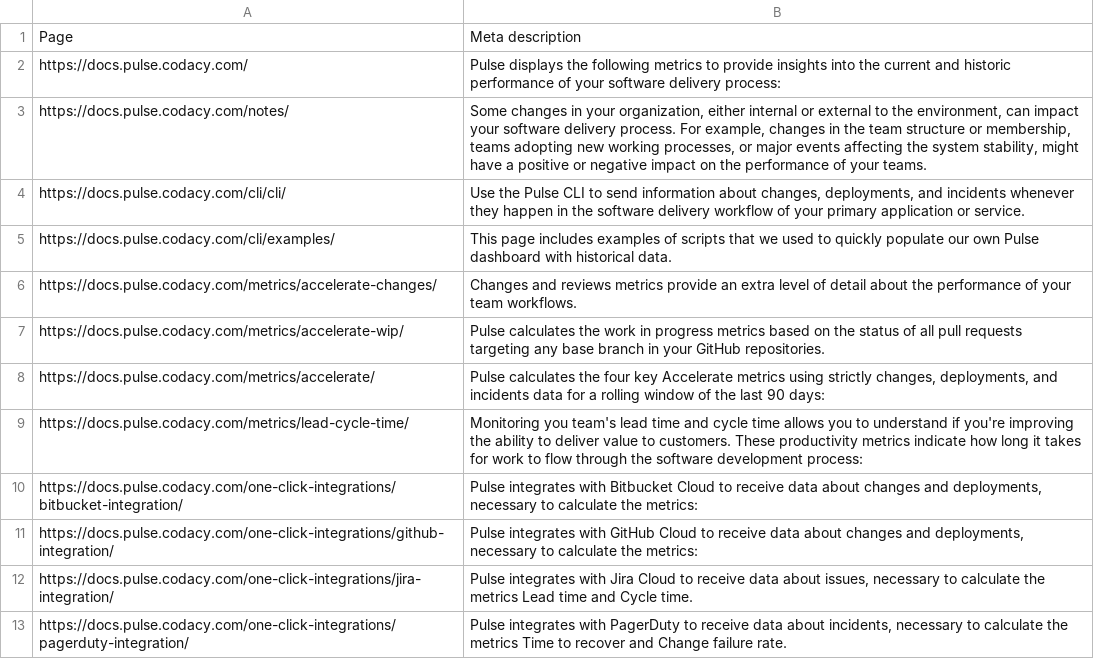
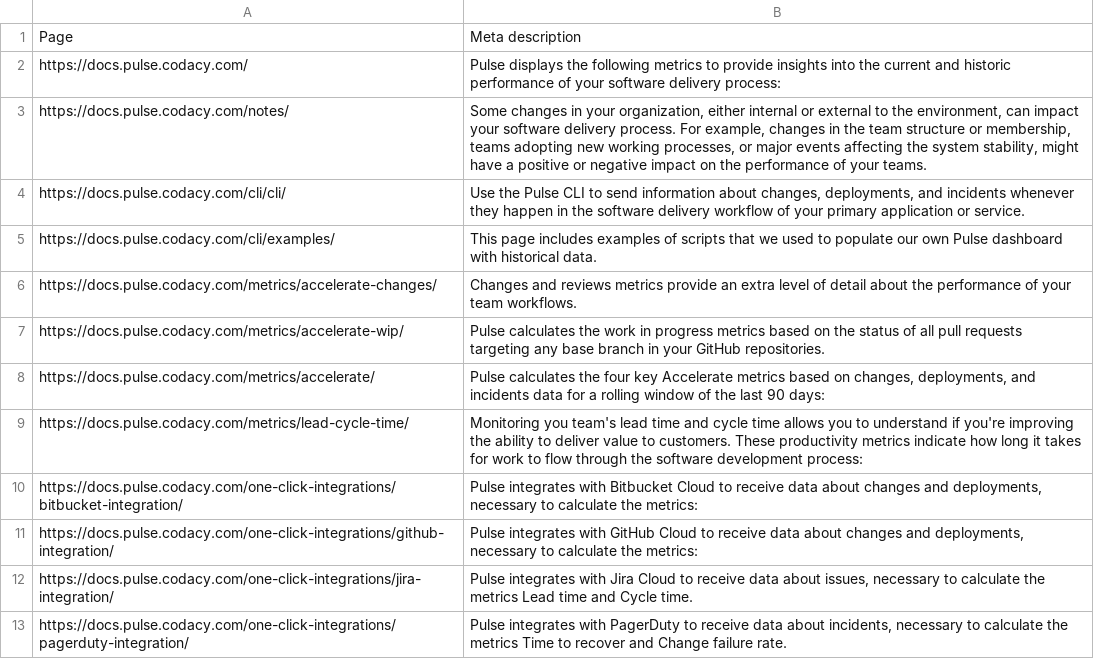
Before and after one commit to codacy/pulse-user-docs, a CSV file: meta-descriptions.csv, drawn as a sheet.

```diff
--- a/meta-descriptions.csv
+++ b/meta-descriptions.csv
@@ -4,6 +4,6 @@ https://docs.pulse.codacy.com/notes/,"Some changes in your organization, either
 https://docs.pulse.codacy.com/cli/cli/,"Use the Pulse CLI to send information about changes, deployments, and incidents whenever they happen in the software delivery workflow of your primary application or service."
-https://docs.pulse.codacy.com/cli/examples/,This page includes examples of scripts that we used to quickly populate our own Pulse dashboard with historical data.
+https://docs.pulse.codacy.com/cli/examples/,This page includes examples of scripts that we used to populate our own Pulse dashboard with historical data.
 https://docs.pulse.codacy.com/metrics/accelerate-changes/,Changes and reviews metrics provide an extra level of detail about the performance of your team workflows.
 https://docs.pulse.codacy.com/metrics/accelerate-wip/,Pulse calculates the work in progress metrics based on the status of all pull requests targeting any base branch in your GitHub repositories.
-https://docs.pulse.codacy.com/metrics/accelerate/,"Pulse calculates the four key Accelerate metrics using strictly changes, deployments, and incidents data for a rolling window of the last 90 days:"
+https://docs.pulse.codacy.com/metrics/accelerate/,"Pulse calculates the four key Accelerate metrics based on changes, deployments, and incidents data for a rolling window of the last 90 days:"
 https://docs.pulse.codacy.com/metrics/lead-cycle-time/,Monitoring you team's lead time and cycle time allows you to understand if you're improving the ability to deliver value to customers. These productivity metrics indicate how long it takes for work to flow through the software development process:
```
Also changed, not shown: 5 other files.
